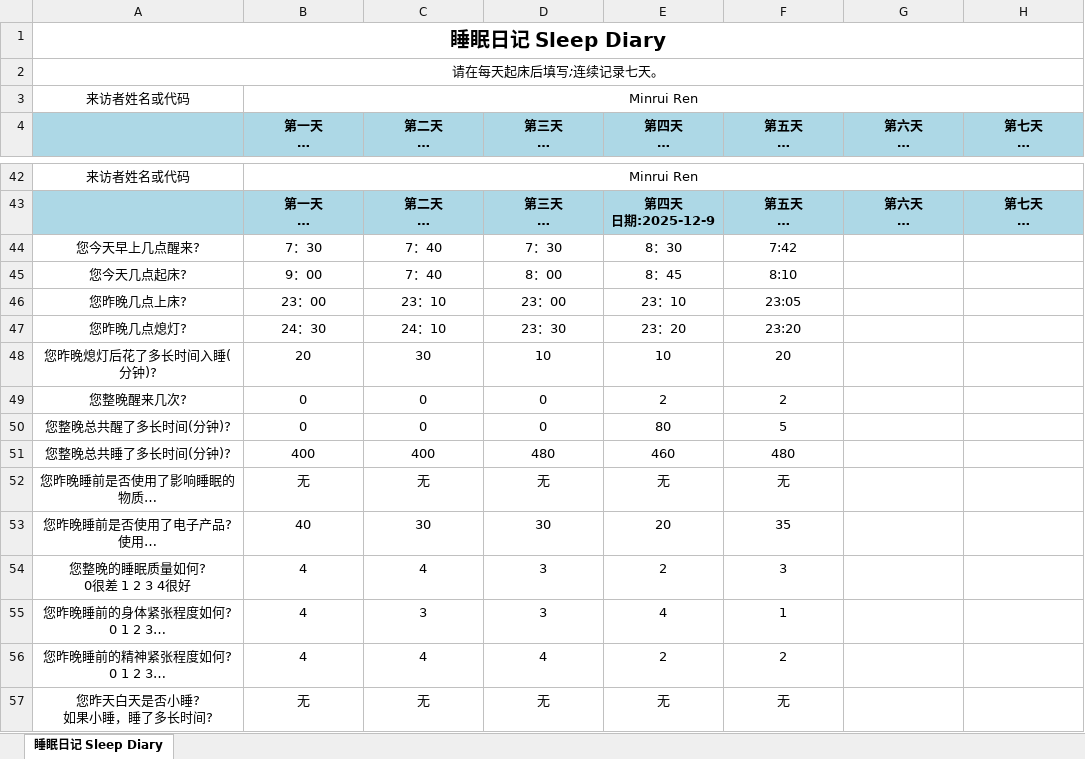
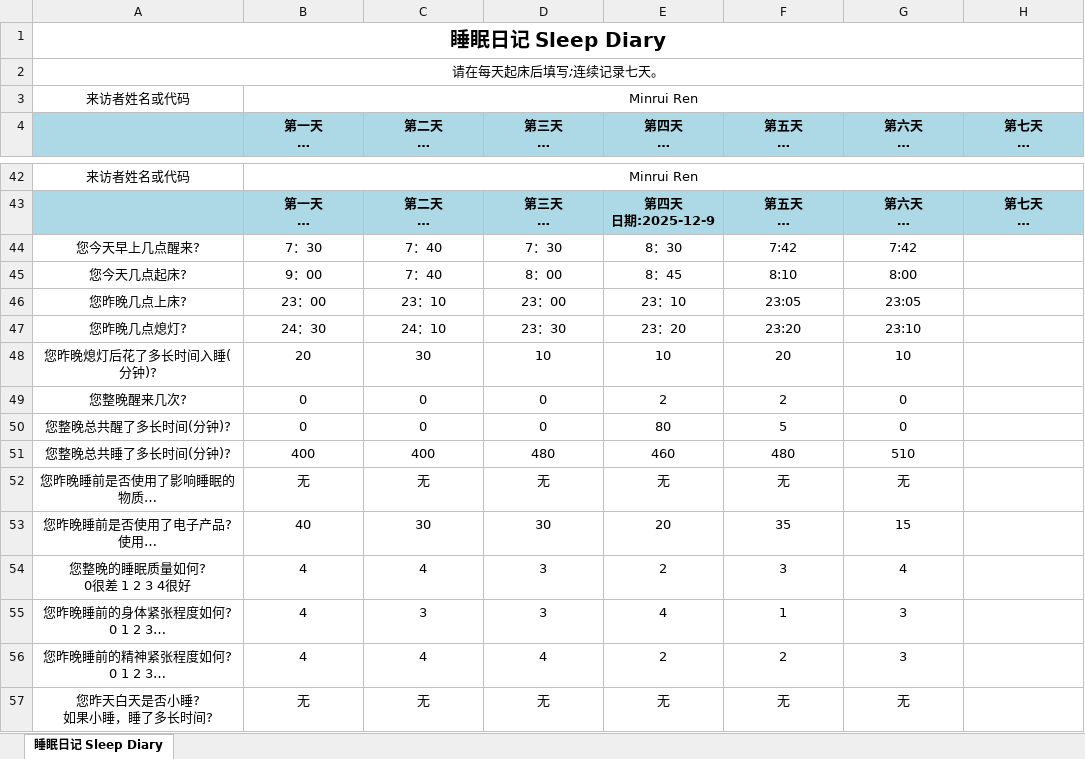
Before and after one commit to MinruiRen/My_like, an Excel workbook: 睡眠日记_Sleep_Diary_美化版.xlsx, sheet 睡眠日记 Sleep Diary, drawn as a sheet; only a part is shown, gaps mark what is left out; long unchanged cells end in …; values as stored, in another font and other column widths than the file's, no borders; the diff names each change by its address in the sheet, - before the commit and + after, or states it on an @@ line.

```diff
--- a/睡眠日记_Sleep_Diary_美化版.xlsx (sheet 睡眠日记 Sleep Diary)
+++ b/睡眠日记_Sleep_Diary_美化版.xlsx (sheet 睡眠日记 Sleep Diary)
-G44 (第六天 日期:2025-11-27): (empty)
+G44 (第六天 日期:2025-11-27): 7:42
-G45 (第六天 日期:2025-11-27): (empty)
+G45 (第六天 日期:2025-11-27): 8:00
-G46 (第六天 日期:2025-11-27): (empty)
+G46 (第六天 日期:2025-11-27): 23:05
-G47 (第六天 日期:2025-11-27): (empty)
+G47 (第六天 日期:2025-11-27): 23:10
-G48 (第六天 日期:2025-11-27): (empty)
+G48 (第六天 日期:2025-11-27): 10
-G49:G50 (第六天 日期:2025-11-27): (empty)
+G49:G50 (第六天 日期:2025-11-27): 0
-G51 (第六天 日期:2025-11-27): (empty)
+G51 (第六天 日期:2025-11-27): 510
-G52 (第六天 日期:2025-11-27): (empty)
+G52 (第六天 日期:2025-11-27): 无
-G53 (第六天 日期:2025-11-27): (empty)
+G53 (第六天 日期:2025-11-27): 15
-G54 (第六天 日期:2025-11-27): (empty)
+G54 (第六天 日期:2025-11-27): 4
-G55:G56 (第六天 日期:2025-11-27): (empty)
+G55:G56 (第六天 日期:2025-11-27): 3
-G57 (第六天 日期:2025-11-27): (empty)
+G57 (第六天 日期:2025-11-27): 无
```
Also changed, not shown: 7 other files.
